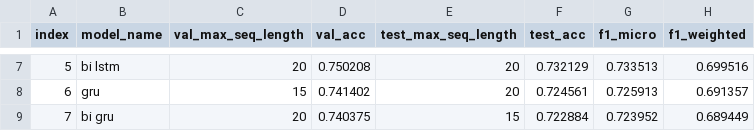
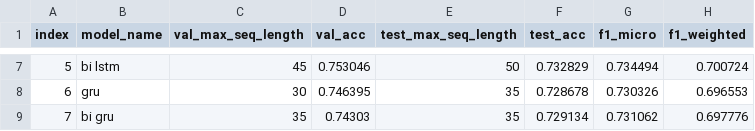
Before and after one commit to NathanDuran/Sentence-Encoding-for-DA-Classification, a CSV file: data_processing/swda/max_seq_length/max_seq_length_max_of_raw_data.csv, drawn as a sheet; only a part is shown, gaps mark what is left out; the diff covers the shown part only.

Commit message:
Finish Seq length Experiments

```diff
--- a/data_processing/swda/max_seq_length/max_seq_length_max_of_raw_data.csv
+++ b/data_processing/swda/max_seq_length/max_seq_length_max_of_raw_data.csv
@@ -7,3 +7,3 @@ index,model_name,val_max_seq_length,val_acc,test_max_seq_length,test_acc,f1_micr
-5,bi lstm,20,0.750208,20,0.732129,0.733513,0.699516
-6,gru,15,0.741402,20,0.724561,0.725913,0.691357
-7,bi gru,20,0.740375,15,0.722884,0.723952,0.689449
+5,bi lstm,45,0.753046,50,0.732829,0.734494,0.700724
+6,gru,30,0.746395,35,0.728678,0.730326,0.696553
+7,bi gru,35,0.74303,35,0.729134,0.731062,0.697776
```
Also changed, not shown: 30 edited cells elsewhere in this file, data_processing/swda/max_seq_length/max_seq_length_max_of_mean_data.csv, 8 other files.
